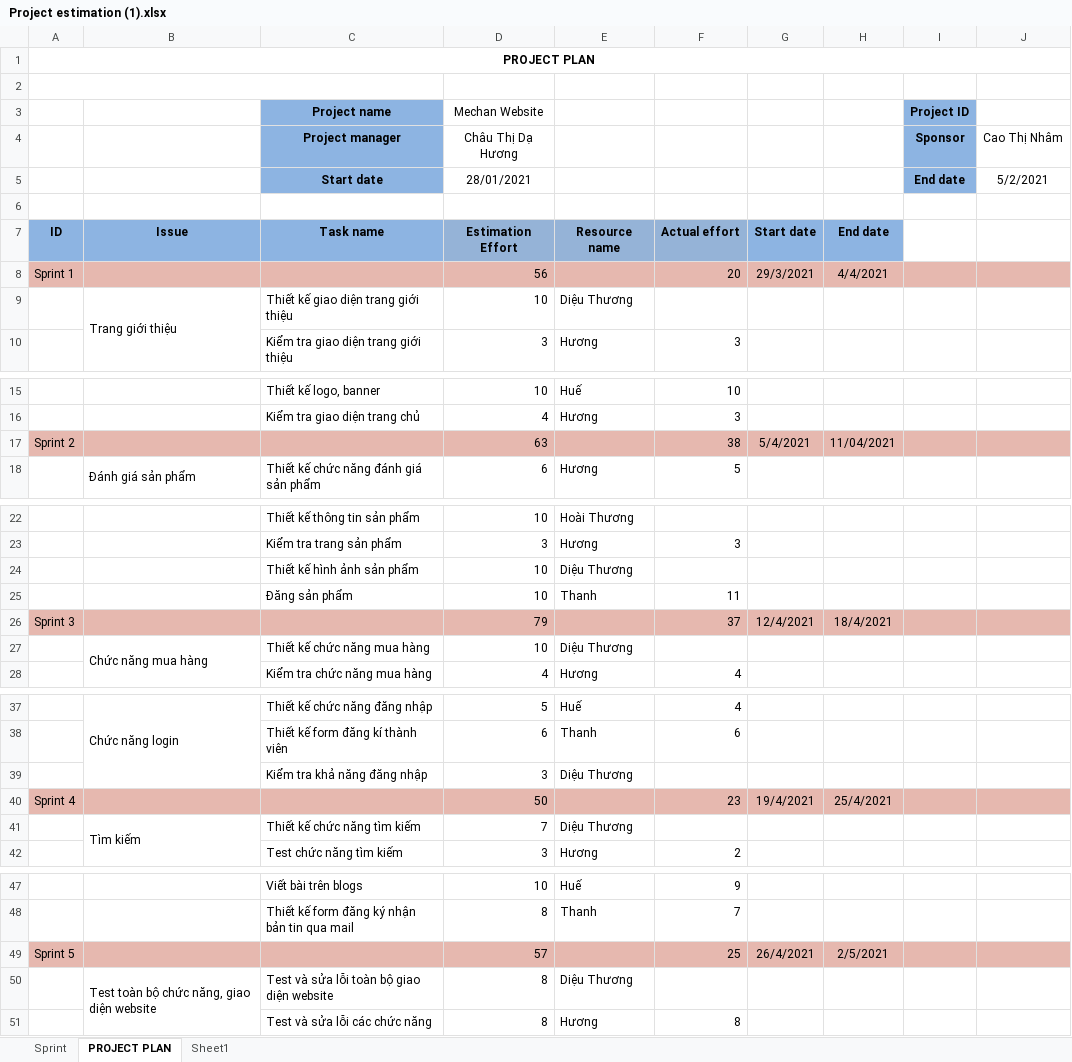
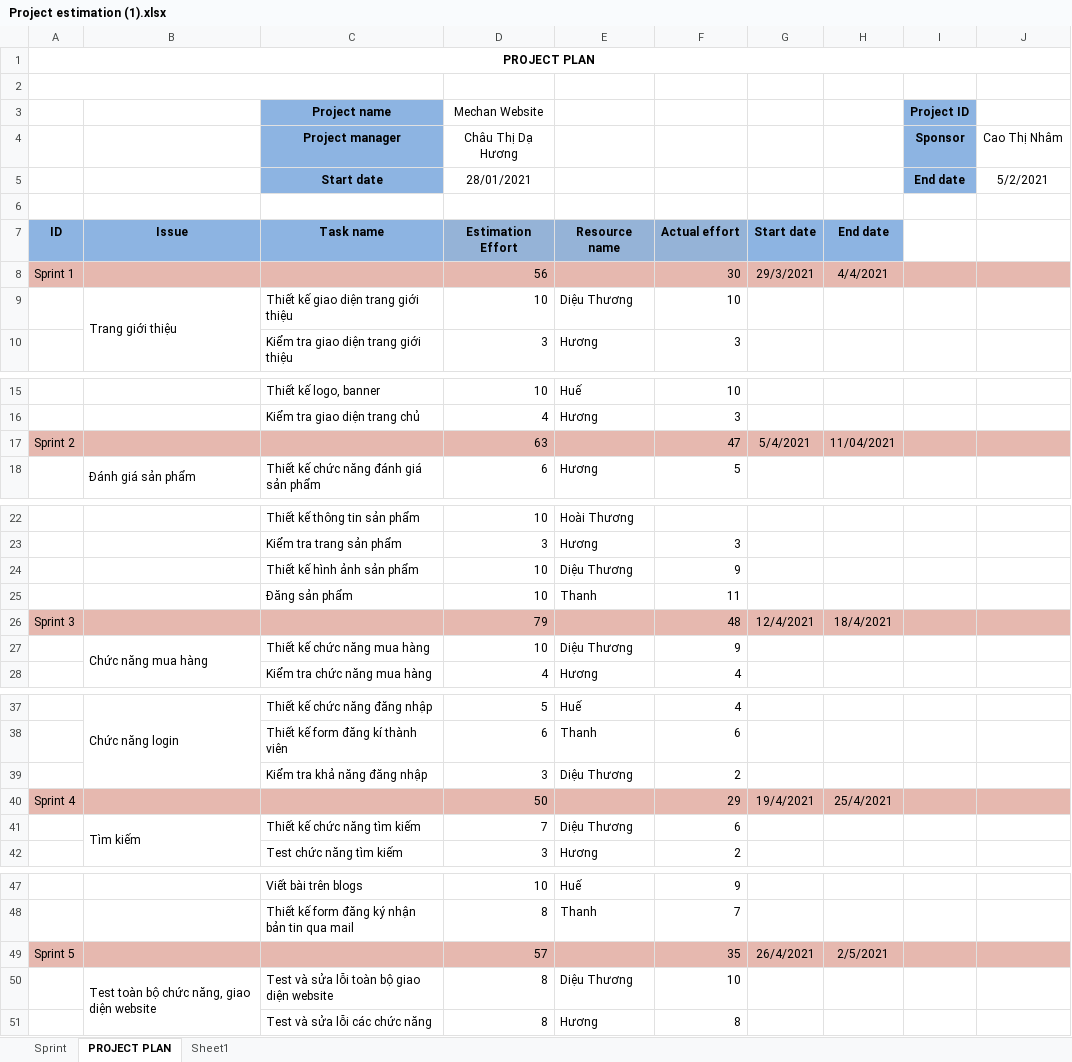
Before and after one commit to huongctd/44K223.02, an Excel workbook: Project estimation (1).xlsx, sheet PROJECT PLAN, drawn as a sheet; only a part is shown, gaps mark what is left out; values as stored, in another font and other column widths than the file's, no borders; the diff covers the shown part only; the diff names each change by its address in the sheet, - before the commit and + after, or states it on an @@ line.

```diff
--- a/Project estimation (1).xlsx (sheet PROJECT PLAN)
+++ b/Project estimation (1).xlsx (sheet PROJECT PLAN)
-F8: 20
+F8: 30
-F9: (empty)
+F9: 10
-F17: 38
+F17: 47
-F24: (empty)
+F24: 9
-F26: 37
+F26: 48
-F27: (empty)
+F27: 9
-F39: (empty)
+F39: 2
-F40: 23
+F40: 29
-F41: (empty)
+F41: 6
-F49: 25
+F49: 35
-F50: (empty)
+F50: 10
```
Also changed, not shown: 2 edited cells elsewhere in this sheet, 1 other file.
